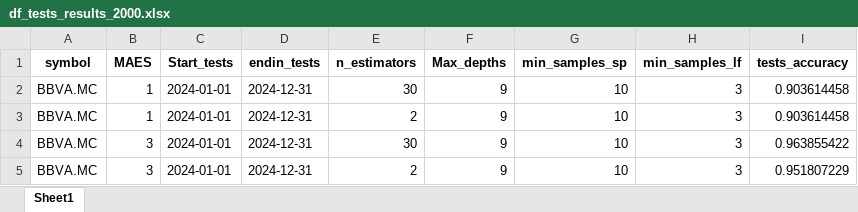
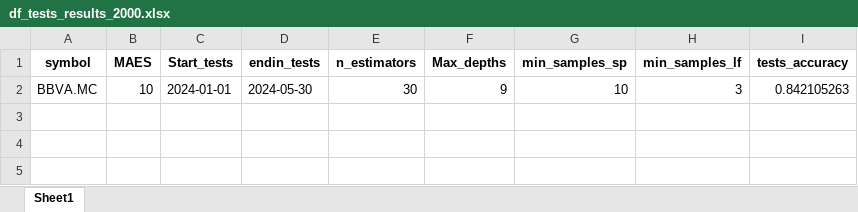
Before and after one commit to Javi826/ML_predictor_tree, an Excel workbook: results/tests_results/df_tests_results_2000.xlsx, sheet Sheet1, drawn as a sheet; values as stored, in another font and other column widths than the file's, no borders; the diff names each change by its address in the sheet, - before the commit and + after, or states it on an @@ line.

```diff
--- a/results/tests_results/df_tests_results_2000.xlsx (sheet Sheet1)
+++ b/results/tests_results/df_tests_results_2000.xlsx (sheet Sheet1)
-B2 (MAES): 1
+B2 (MAES): 10
-D2 (endin_tests): 2024-12-31
+D2 (endin_tests): 2024-05-30
-I2 (tests_accuracy): 0.903614458
+I2 (tests_accuracy): 0.842105263
-row 3: BBVA.MC | 1 | 2024-01-01 | 2024-12-31 | 2 | 9 | 10 | 3 | 0.903614458
-row 4: BBVA.MC | 3 | 2024-01-01 | 2024-12-31 | 30 | 9 | 10 | 3 | 0.963855422
-row 5: BBVA.MC | 3 | 2024-01-01 | 2024-12-31 | 2 | 9 | 10 | 3 | 0.951807229
```
Also changed, not shown: results/tests_results/df_back_operations_2024-01-01.xlsx, results/tests_results/df_backs_results_2024-01-01.xlsx, 34 other files.
